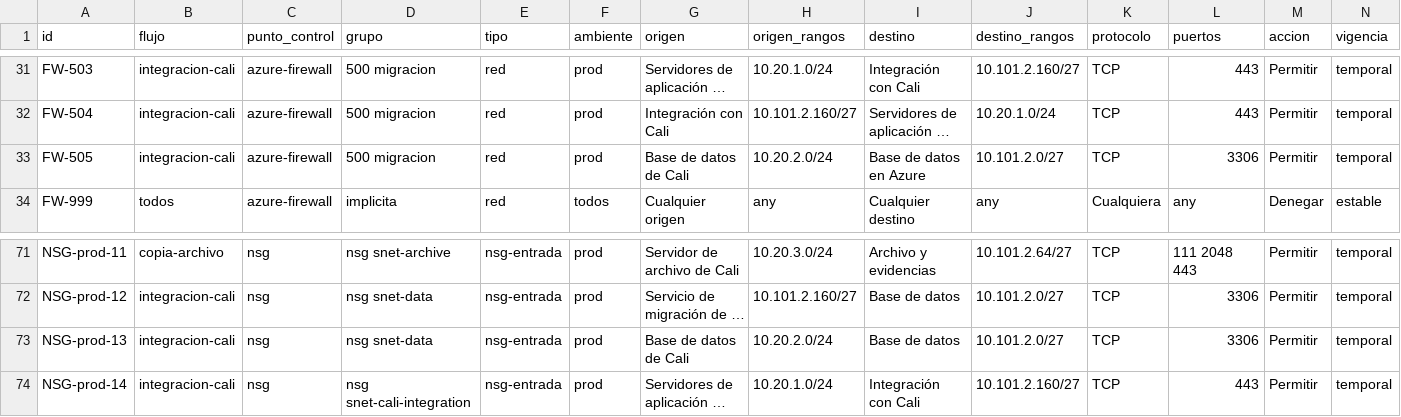
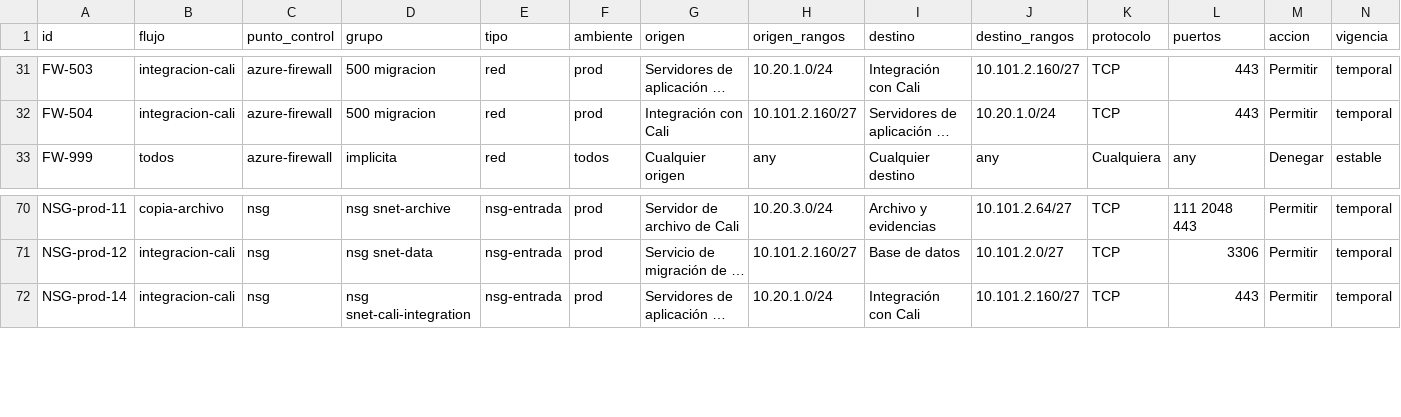
Before and after one commit to frioandes-platform/planning, a CSV file: docs/architecture/red/data/firewall-policy.csv, drawn as a sheet; only a part is shown, gaps mark what is left out; long unchanged cells end in …; rows hold the shown columns only; the diff names each change by its address in the sheet, - before the commit and + after, or states it on an @@ line.

Commit message:
docs: drop reverse database replication rule from firewall table

```diff
--- a/docs/architecture/red/data/firewall-policy.csv
+++ b/docs/architecture/red/data/firewall-policy.csv
-row 33: FW-505 | integracion-cali | azure-firewall | 500 migracion | red | prod | Base de datos de Cali | 10.20.2.0/24 | Base de datos en Azure | 10.101.2.0/27 | TCP | 3306 | Permitir | temporal
-row 73: NSG-prod-13 | integracion-cali | nsg | nsg snet-data | nsg-entrada | prod | Base de datos de Cali | 10.20.2.0/24 | Base de datos | 10.101.2.0/27 | TCP | 3306 | Permitir | temporal
```
Also changed, not shown: 3 other files.
